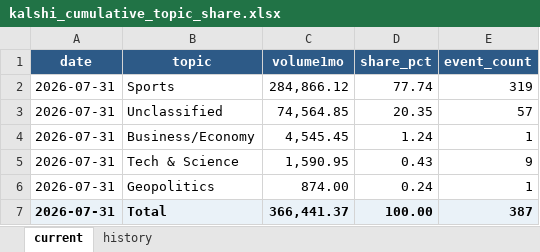
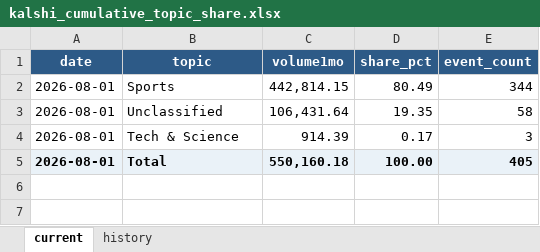
Before and after one commit to meiyaobuyao123-hash/testchatgpthybrid, an Excel workbook: docs/data/kalshi_cumulative_topic_share.xlsx, sheet current, drawn as a sheet; values as stored, in another font and other column widths than the file's, no borders; removed rows and columns are numbered as before the commit, all else as after; the diff names each change by its address in the sheet, - before the commit and + after, or states it on an @@ line.

```diff
--- a/docs/data/kalshi_cumulative_topic_share.xlsx (sheet current)
+++ b/docs/data/kalshi_cumulative_topic_share.xlsx (sheet current)
-A2:A3 (date): 2026-07-31
+A2:A3 (date): 2026-08-01
-C2 (volume1mo): 284,866.12
+C2 (volume1mo): 442,814.15
-D2 (share_pct): 77.74
+D2 (share_pct): 80.49
-E2 (event_count): 319
+E2 (event_count): 344
-C3 (volume1mo): 74,564.85
+C3 (volume1mo): 106,431.64
-D3 (share_pct): 20.35
+D3 (share_pct): 19.35
-E3 (event_count): 57
+E3 (event_count): 58
-row 4: 2026-07-31 | Business/Economy | 4,545.45 | 1.24 | 1
-A4 (date): 2026-07-31
+A4 (date): 2026-08-01
-C4 (volume1mo): 1,590.95
+C4 (volume1mo): 914.39
-D4 (share_pct): 0.43
+D4 (share_pct): 0.17
-E4 (event_count): 9
+E4 (event_count): 3
-row 6: 2026-07-31 | Geopolitics | 874.00 | 0.24 | 1
-A5 (date): 2026-07-31
+A5 (date): 2026-08-01
-C5 (volume1mo): 366,441.37
+C5 (volume1mo): 550,160.18
-E5 (event_count): 387
+E5 (event_count): 405
```
Also changed, not shown: sheet history, docs/data/polymarket_30d_topic_share.xlsx, 8 other files.
